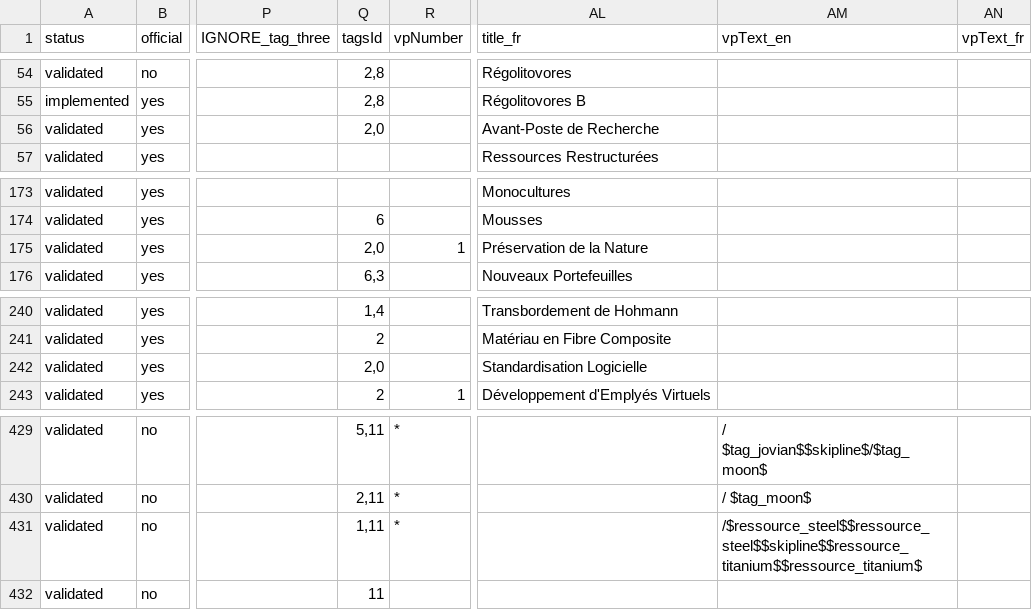
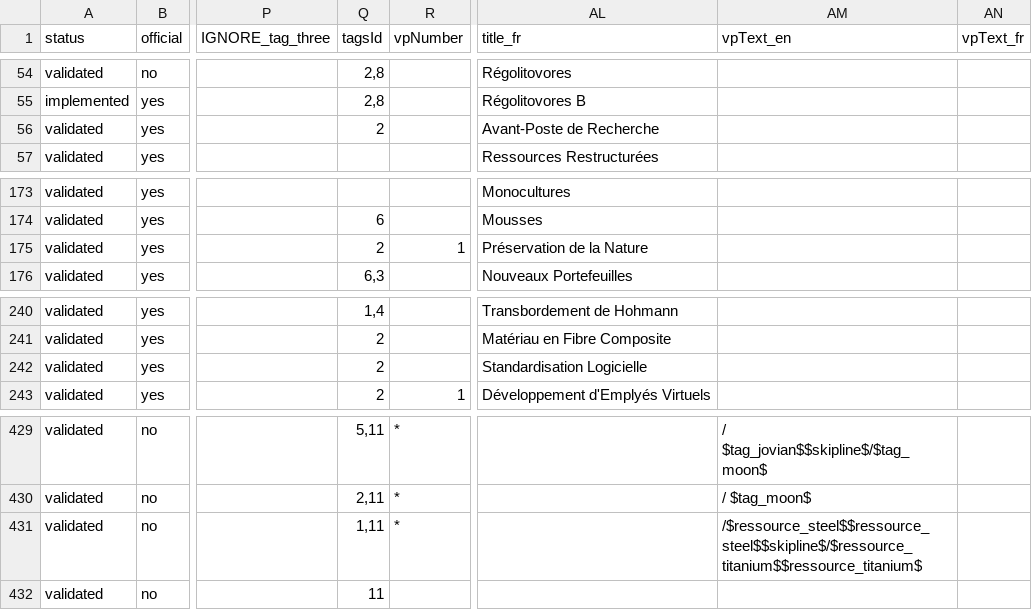
Before and after one commit to Mylaana/AresExpedition, a CSV file: parser/Input/card_list.csv, drawn as a sheet; only a part is shown, gaps mark what is left out; the diff covers the shown part only; the diff names each change by its address in the sheet, - before the commit and + after, or states it on an @@ line.

```diff
--- a/parser/Input/card_list.csv
+++ b/parser/Input/card_list.csv
-Q56 (tagsId): 2,0
+Q56 (tagsId): 2
-Q175 (tagsId): 2,0
+Q175 (tagsId): 2
-Q242 (tagsId): 2,0
+Q242 (tagsId): 2
-AM431 (vpText_en): /$ressource_steel$$ressource_steel$$skipline$$ressource_titanium$$ressource_titanium$
+AM431 (vpText_en): /$ressource_steel$$ressource_steel$$skipline$/$ressource_titanium$$ressource_titanium$
```
Also changed, not shown: 7 edited cells elsewhere in this file, 1 other file.
